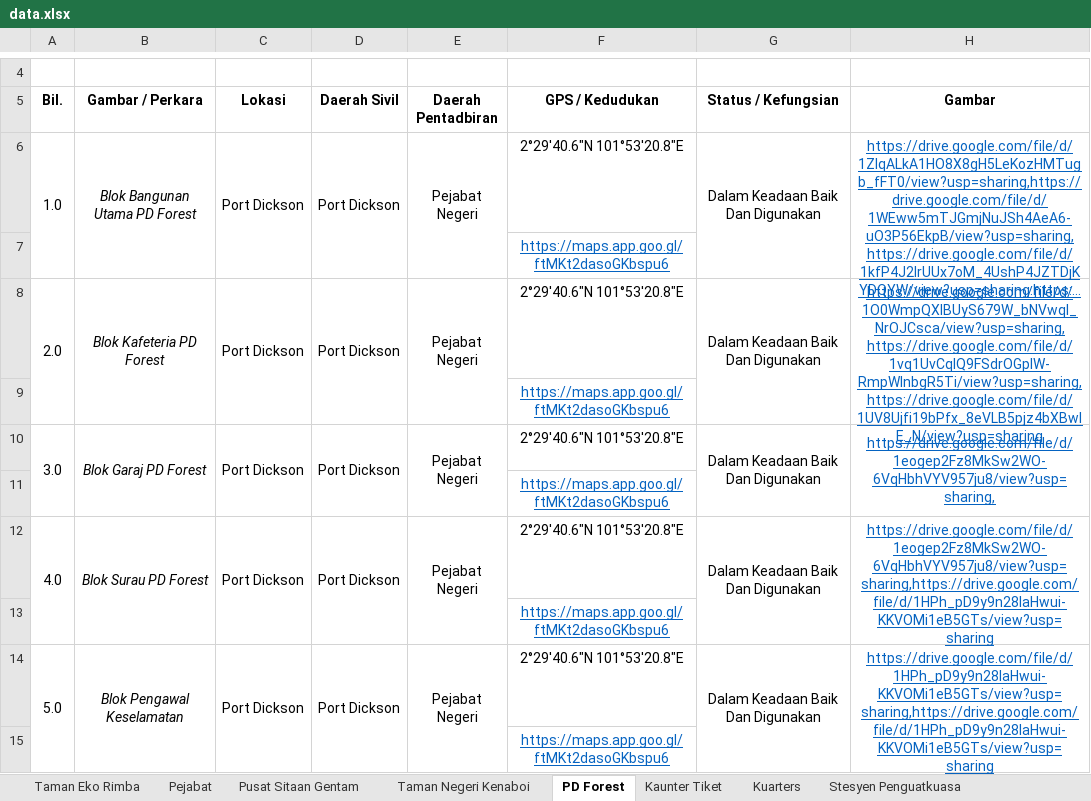
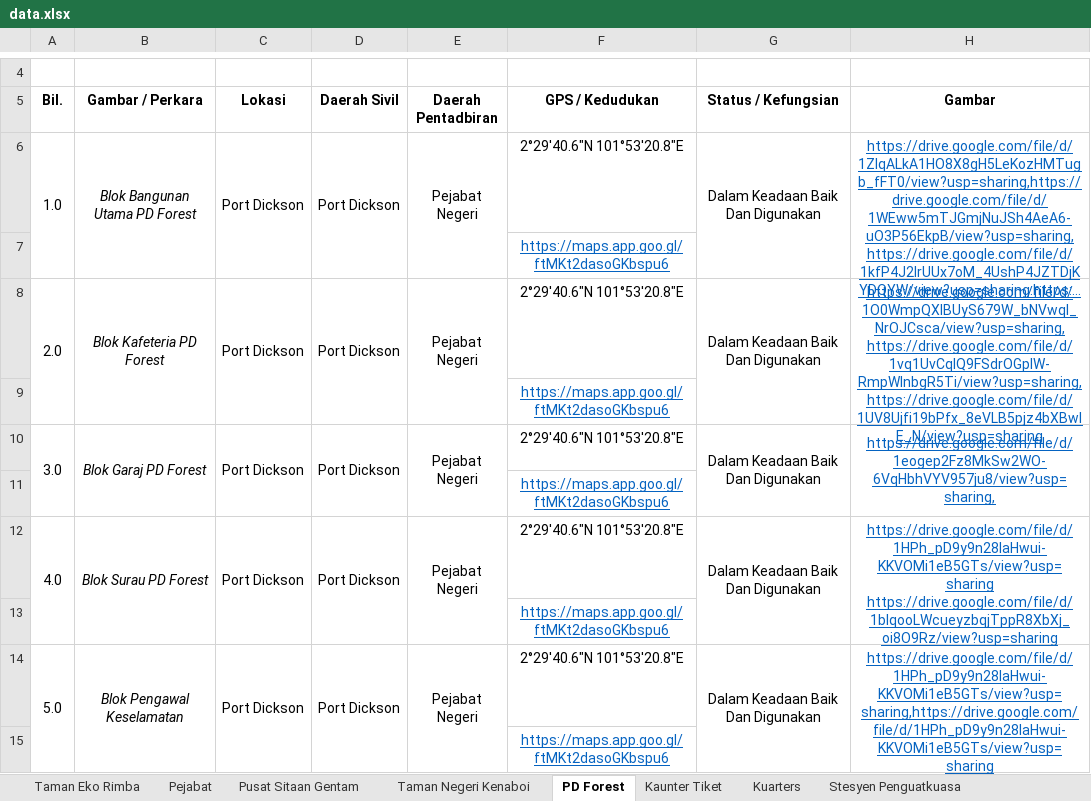
Before and after one commit to mohamadizwan-wq/Dashboard-Bangunan-JPNNS, an Excel workbook: data.xlsx, sheet PD Forest, drawn as a sheet; only a part is shown, gaps mark what is left out; long unchanged cells end in …; values as stored, in another font and other column widths than the file's, no borders; ↵ is a line break in a cell; the diff names each change by its address in the sheet, - before the commit and + after, or states it on an @@ line.

Commit message:
Add files via upload

```diff
--- a/data.xlsx (sheet PD Forest)
+++ b/data.xlsx (sheet PD Forest)
-H8 (Gambar): https://drive.google.com/file/d/1O0WmpQXIBUyS679W_bNVwqI_NrOJCsca/view?usp=sharing,https://drive.google.com/file/d/1vq1UvCqIQ9FSdrOGpIW-RmpWInbgR5Ti/view?usp=sharing,https://drive.google.com/file/d/1UV8Ujfi19bPfx_8eVLB5pjz4bXBwIE_N/view?usp=sharing
+H8 (Gambar): https://drive.google.com/file/d/1O0WmpQXIBUyS679W_bNVwqI_NrOJCsca/view?usp=sharing, ↵ https://drive.google.com/file/d/1vq1UvCqIQ9FSdrOGpIW-RmpWInbgR5Ti/view?usp=sharing, ↵ https://drive.google.com/file/d/1UV8Ujfi19bPfx_8eVLB5pjz4bXBwIE_N/view?usp=sharing
-H12 (Gambar): https://drive.google.com/file/d/1eogep2Fz8MkSw2WO-6VqHbhVYV957ju8/view?usp=sharing,https://drive.google.com/file/d/1HPh_pD9y9n28laHwui-KKVOMi1eB5GTs/view?usp=sharing
+H12 (Gambar): https://drive.google.com/file/d/1HPh_pD9y9n28laHwui-KKVOMi1eB5GTs/view?usp=sharing ↵ https://drive.google.com/file/d/1blqooLWcueyzbqjTppR8XbXj_oi8O9Rz/view?usp=sharing
```
